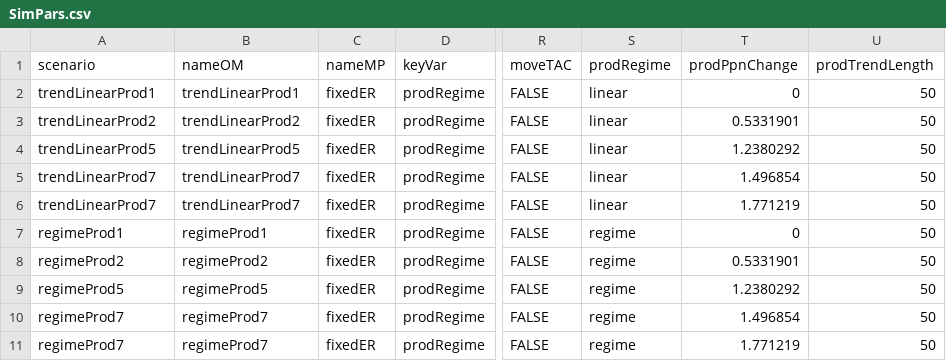
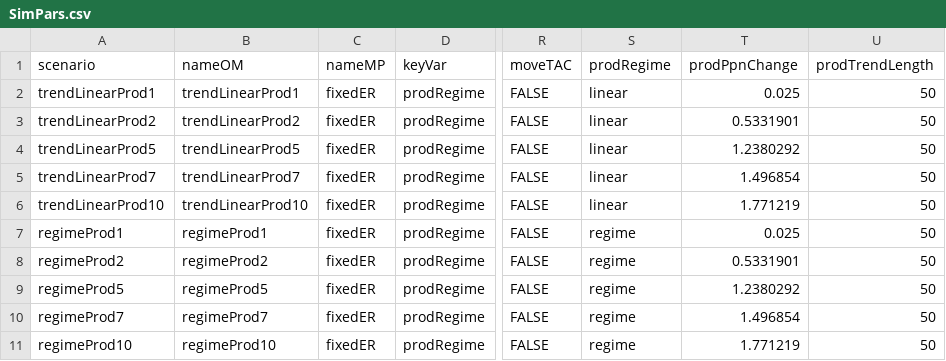
Before and after one commit to Pacific-salmon-assess/cluster-tvsimest, a CSV file: data/sensitivity/SimPars.csv, drawn as a sheet; only a part is shown, gaps mark what is left out; the diff names each change by its address in the sheet, - before the commit and + after, or states it on an @@ line.

Commit message:
update sigmed data

```diff
--- a/data/sensitivity/SimPars.csv
+++ b/data/sensitivity/SimPars.csv
-T2 (prodPpnChange): 0
+T2 (prodPpnChange): 0.025
-A6 (scenario): trendLinearProd7
+A6 (scenario): trendLinearProd10
-B6 (nameOM): trendLinearProd7
+B6 (nameOM): trendLinearProd10
-T7 (prodPpnChange): 0
+T7 (prodPpnChange): 0.025
-A11 (scenario): regimeProd7
+A11 (scenario): regimeProd10
-B11 (nameOM): regimeProd7
+B11 (nameOM): regimeProd10
```
Also changed, not shown: data/sensitivity_halfSmax/SimPars.csv, data/sigmamed_sensitivity/SimPars.csv, 3 other files.
